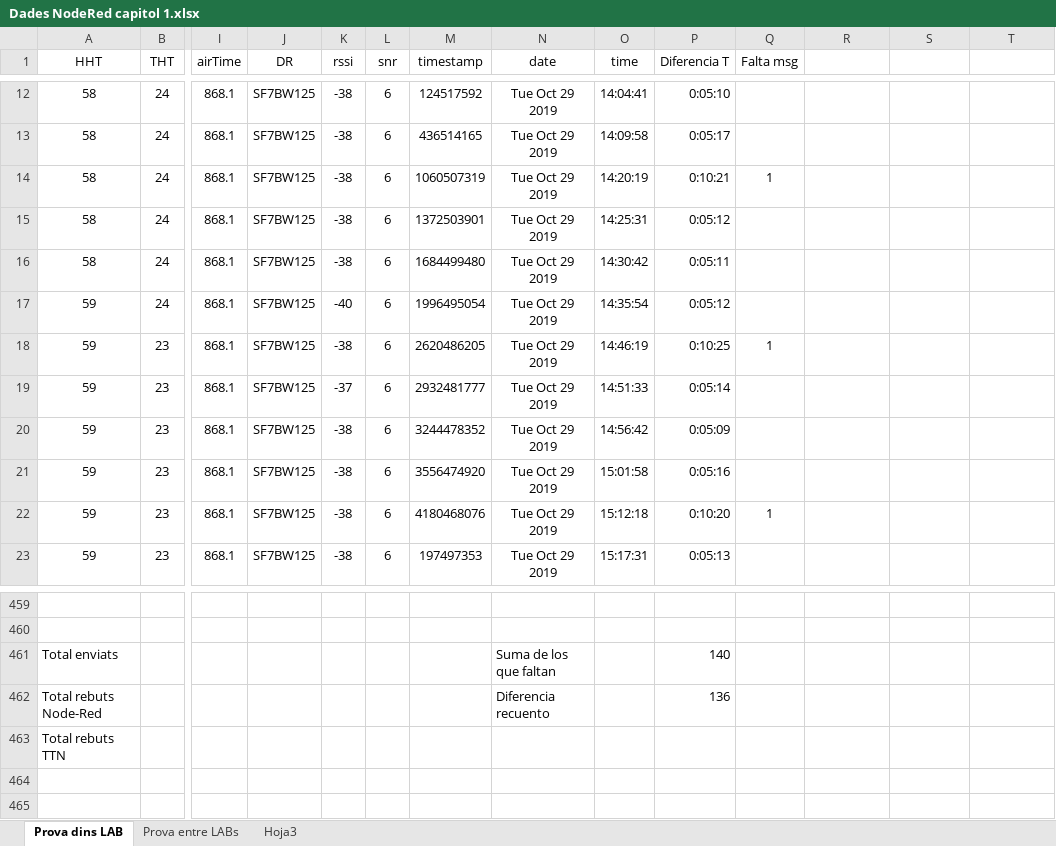
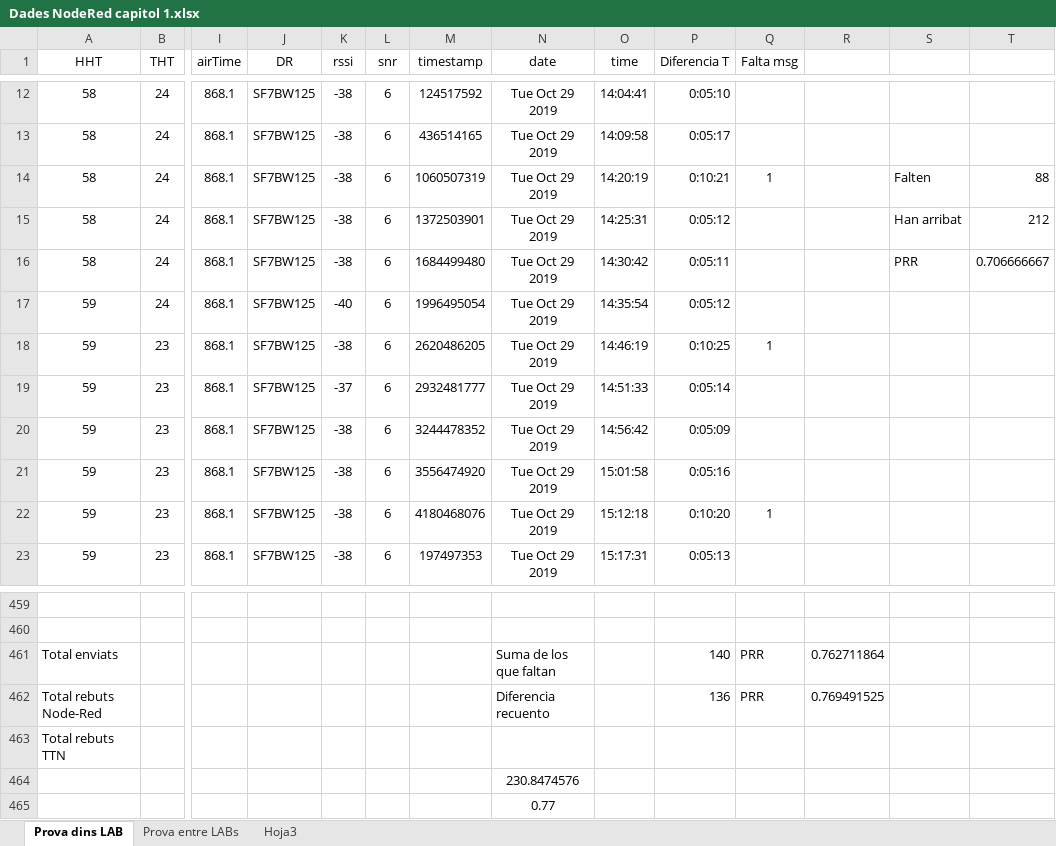
Before and after one commit to mponsnieto/TFM_LinealLoRa, an Excel workbook: CAP1/Entre_Labs/Dades NodeRed capitol 1.xlsx, sheet Prova dins LAB, drawn as a sheet; only a part is shown, gaps mark what is left out; values as stored, in another font and other column widths than the file's, no borders; rows hold the shown columns only; the diff names each change by its address in the sheet, - before the commit and + after, or states it on an @@ line.

```diff
--- a/CAP1/Entre_Labs/Dades NodeRed capitol 1.xlsx (sheet Prova dins LAB)
+++ b/CAP1/Entre_Labs/Dades NodeRed capitol 1.xlsx (sheet Prova dins LAB)
-S14: (empty)
+S14: Falten
-T14: (empty)
+T14: 88
-S15: (empty)
+S15: Han arribat
-T15: (empty)
+T15: 212
-S16: (empty)
+S16: PRR
-T16: (empty)
+T16: 0.706666667
-Q461:Q462 (Falta msg): (empty)
+Q461:Q462 (Falta msg): PRR
-R461: (empty)
+R461: 0.762711864
-R462: (empty)
+R462: 0.769491525
+row 464:  |  |  |  |  |  |  | 230.8474576
+row 465:  |  |  |  |  |  |  | 0.77
```
Also changed, not shown: sheet Prova entre LABs, 11 other files.
